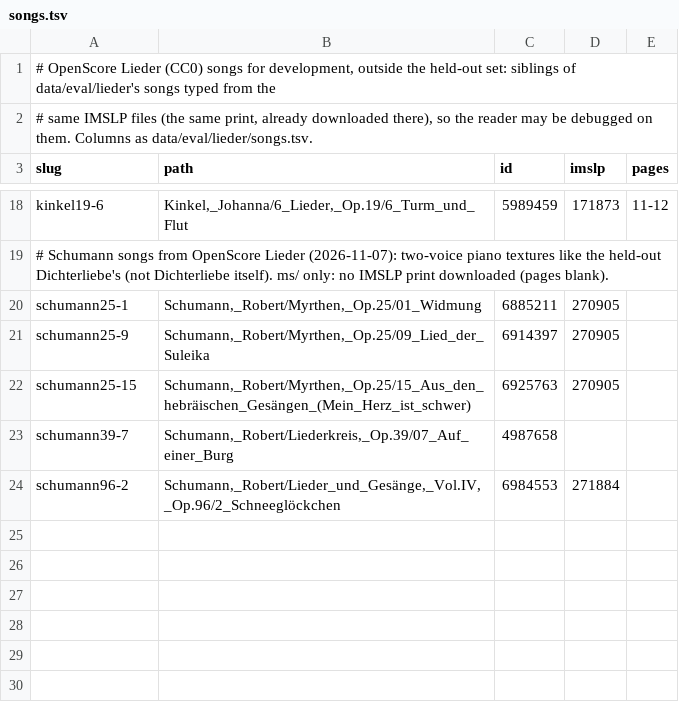
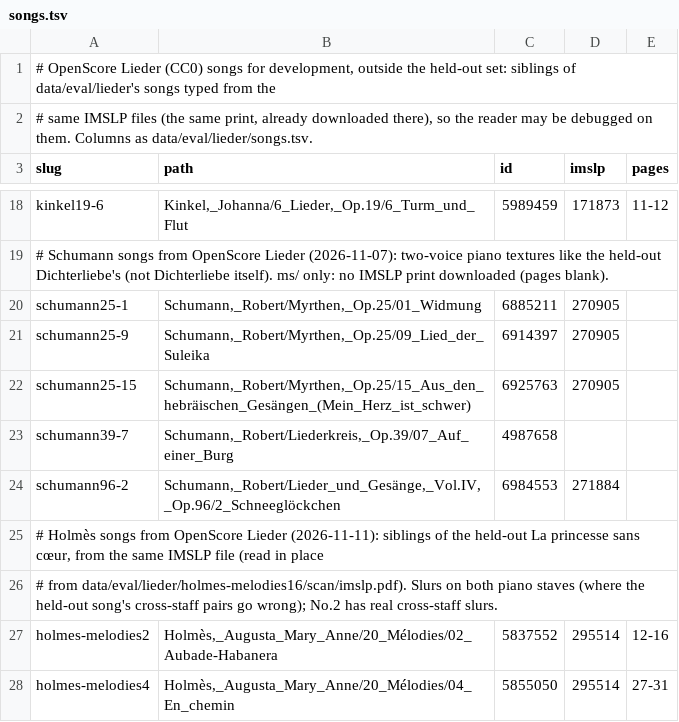
Before and after one commit to yotsuda/Calamo, a TSV file: data/dev/lieder/songs.tsv, drawn as a sheet; only a part is shown, gaps mark what is left out.

```diff
--- a/data/dev/lieder/songs.tsv
+++ b/data/dev/lieder/songs.tsv
@@ -24 +24,5 @@ schumann39-7	Schumann,_Robert/Liederkreis,_Op.39/07_Auf_einer_Burg	4987658
 schumann96-2	Schumann,_Robert/Lieder_und_Gesänge,_Vol.IV,_Op.96/2_Schneeglöckchen	6984553	271884	
+# Holmès songs from OpenScore Lieder (2026-11-11): siblings of the held-out La princesse sans cœur, from the same IMSLP file (read in place
+# from data/eval/lieder/holmes-melodies16/scan/imslp.pdf). Slurs on both piano staves (where the held-out song's cross-staff pairs go wrong); No.2 has real cross-staff slurs.
+holmes-melodies2	Holmès,_Augusta_Mary_Anne/20_Mélodies/02_Aubade-Habanera	5837552	295514	12-16
+holmes-melodies4	Holmès,_Augusta_Mary_Anne/20_Mélodies/04_En_chemin	5855050	295514	27-31
```
Also changed, not shown: docs/dev-sets.tsv, docs/eval-sets.tsv, 10 other files.
